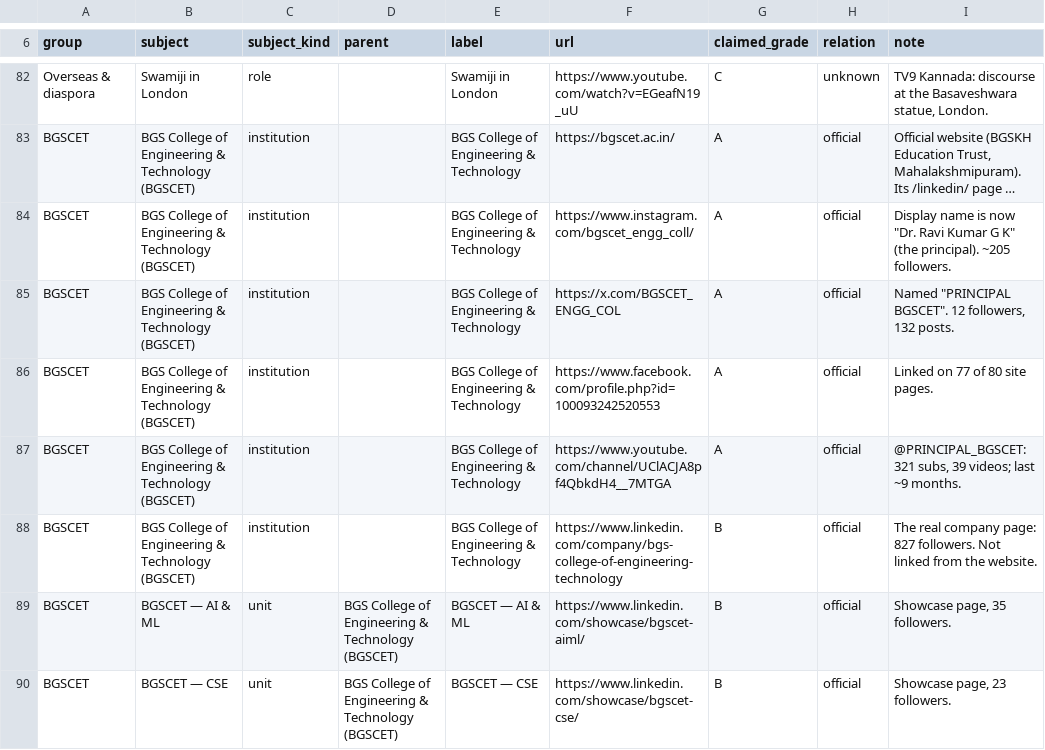
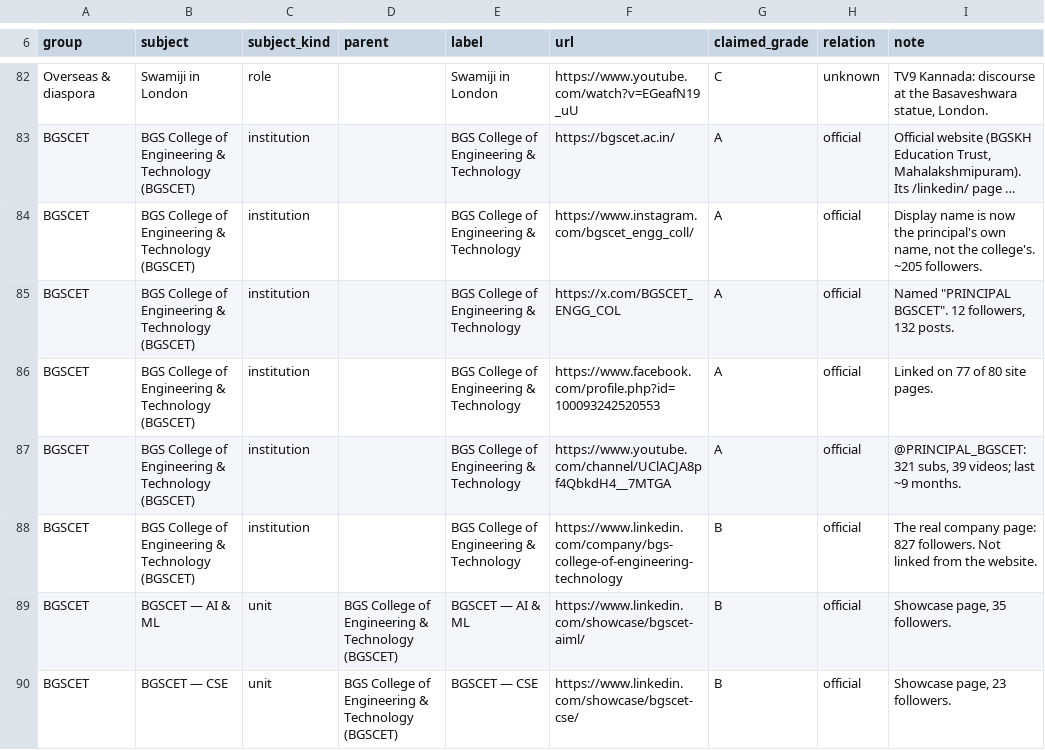
Before and after one commit to darshani8/guru-ji, a TSV file: apps/api/app/internet_intelligence/map/seeds/sweep_2026-09-22.tsv, drawn as a sheet; only a part is shown, gaps mark what is left out; long unchanged cells end in …; the diff names each change by its address in the sheet, - before the commit and + after, or states it on an @@ line.

```diff
--- a/apps/api/app/internet_intelligence/map/seeds/sweep_2026-09-22.tsv
+++ b/apps/api/app/internet_intelligence/map/seeds/sweep_2026-09-22.tsv
-I84 (note): …is now "Dr. Ravi Kumar G K" (the principal). ~205 followers.
+I84 (note): …is now the principal's own name, not the college's. ~205 followers.
```
Also changed, not shown: 7 other files.
